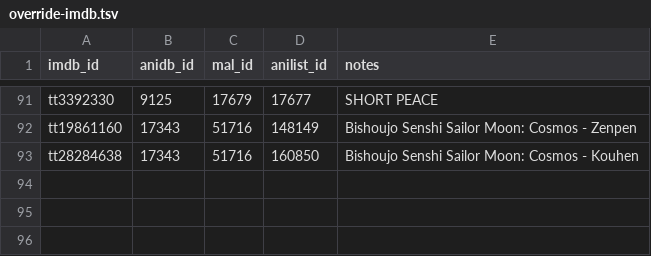
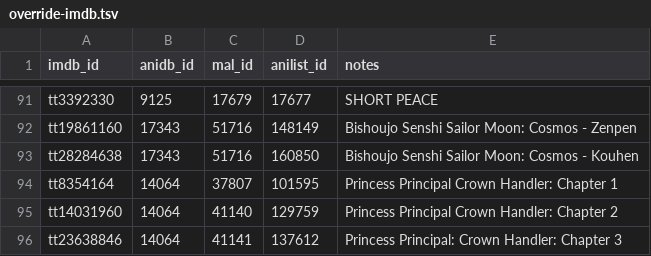
Before and after one commit to Arial-Z/Animes-ID, a TSV file: override/override-imdb.tsv, drawn as a sheet; only a part is shown, gaps mark what is left out; the diff names each change by its address in the sheet, - before the commit and + after, or states it on an @@ line.

Commit message:
Add Princess Principal Crown Handler movies 1 to 3

```diff
--- a/override/override-imdb.tsv
+++ b/override/override-imdb.tsv
+row 94: tt8354164 | 14064 | 37807 | 101595 | Princess Principal Crown Handler: Chapter 1
+row 95: tt14031960 | 14064 | 41140 | 129759 | Princess Principal Crown Handler: Chapter 2
+row 96: tt23638846 | 14064 | 41141 | 137612 | Princess Principal: Crown Handler: Chapter 3
```
